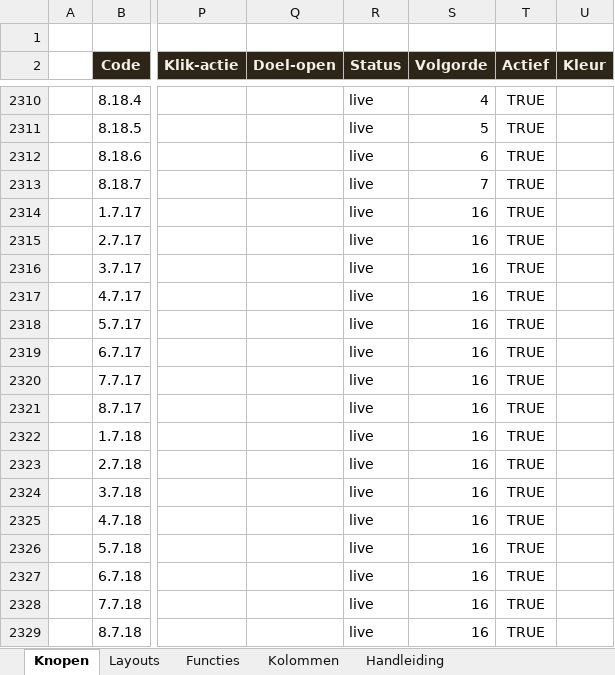
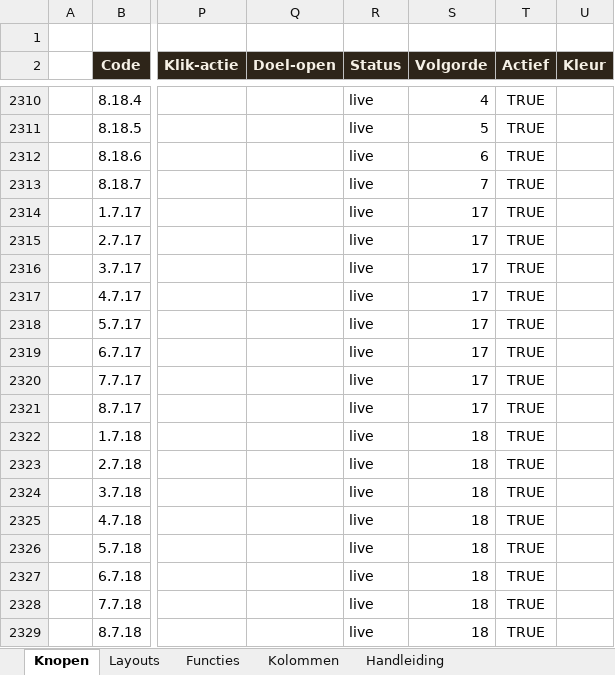
Before and after one commit to koosvanM/openvizier, an Excel workbook: nl/_data/vizier.xlsx, sheet Knopen, drawn as a sheet; only a part is shown, gaps mark what is left out; values as stored, in another font and other column widths than the file's, no borders; the diff names each change by its address in the sheet, - before the commit and + after, or states it on an @@ line.

Commit message:
Xlsx: fix duplicate Volgorde voor artikelen X.7.17 en X.7.18 (waren 16)

```diff
--- a/nl/_data/vizier.xlsx (sheet Knopen)
+++ b/nl/_data/vizier.xlsx (sheet Knopen)
-S2314:S2321 (Volgorde): 16
+S2314:S2321 (Volgorde): 17
-S2322:S2329 (Volgorde): 16
+S2322:S2329 (Volgorde): 18
```
